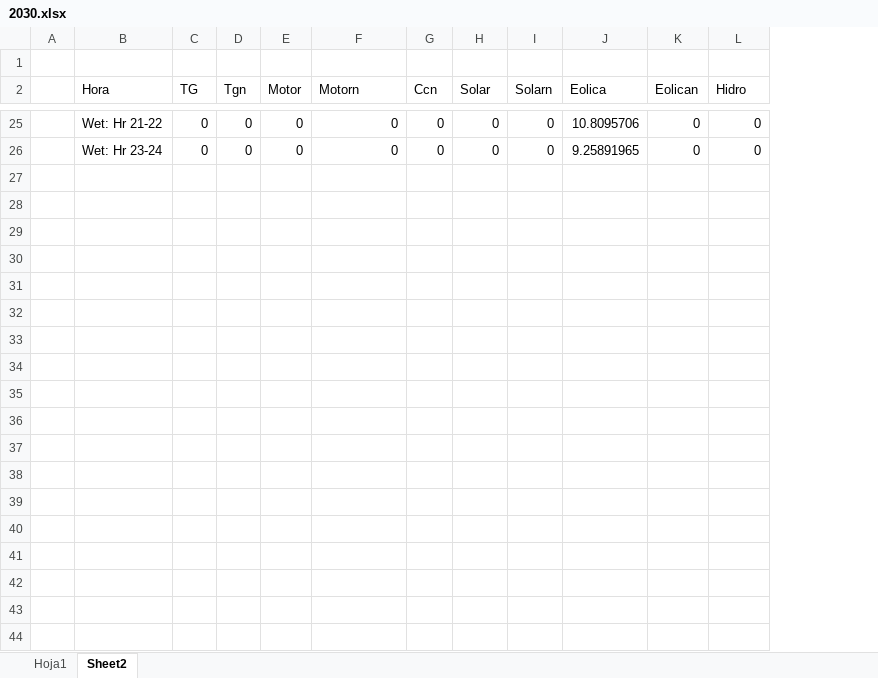
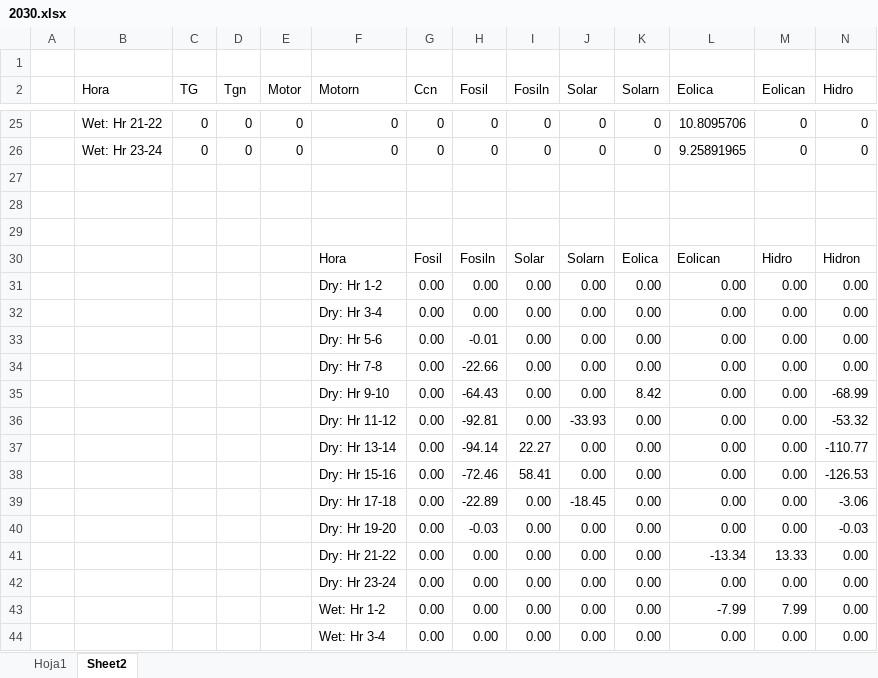
Before and after one commit to bianchipatagon/GENERISpy, an Excel workbook: 2030.xlsx, sheet Sheet2, drawn as a sheet; only a part is shown, gaps mark what is left out; values as stored, in another font and other column widths than the file's, no borders; rows hold the shown columns only; the diff covers the shown part only; the diff names each change by its address in the sheet, - before the commit and + after, or states it on an @@ line.

```diff
--- a/2030.xlsx (sheet Sheet2)
+++ b/2030.xlsx (sheet Sheet2)
+column H (Fosil), rows 25-26: 0 | 0
+column I (Fosiln), rows 25-26: 0 | 0
+row 27: (empty)
+row 28: (empty)
+row 29: (empty)
+row 30:  |  |  |  |  | Hora | Fosil | Fosiln | Solar | Solarn | Eolica | Eolican | Hidro | Hidron
+row 31:  |  |  |  |  | Dry: Hr 1-2 | 0.00 | 0.00 | 0.00 | 0.00 | 0.00 | 0.00 | 0.00 | 0.00
+row 32:  |  |  |  |  | Dry: Hr 3-4 | 0.00 | 0.00 | 0.00 | 0.00 | 0.00 | 0.00 | 0.00 | 0.00
+row 33:  |  |  |  |  | Dry: Hr 5-6 | 0.00 | -0.01 | 0.00 | 0.00 | 0.00 | 0.00 | 0.00 | 0.00
+row 34:  |  |  |  |  | Dry: Hr 7-8 | 0.00 | -22.66 | 0.00 | 0.00 | 0.00 | 0.00 | 0.00 | 0.00
+row 35:  |  |  |  |  | Dry: Hr 9-10 | 0.00 | -64.43 | 0.00 | 0.00 | 8.42 | 0.00 | 0.00 | -68.99
+row 36:  |  |  |  |  | Dry: Hr 11-12 | 0.00 | -92.81 | 0.00 | -33.93 | 0.00 | 0.00 | 0.00 | -53.32
+row 37:  |  |  |  |  | Dry: Hr 13-14 | 0.00 | -94.14 | 22.27 | 0.00 | 0.00 | 0.00 | 0.00 | -110.77
+row 38:  |  |  |  |  | Dry: Hr 15-16 | 0.00 | -72.46 | 58.41 | 0.00 | 0.00 | 0.00 | 0.00 | -126.53
+row 39:  |  |  |  |  | Dry: Hr 17-18 | 0.00 | -22.89 | 0.00 | -18.45 | 0.00 | 0.00 | 0.00 | -3.06
+row 40:  |  |  |  |  | Dry: Hr 19-20 | 0.00 | -0.03 | 0.00 | 0.00 | 0.00 | 0.00 | 0.00 | -0.03
+row 41:  |  |  |  |  | Dry: Hr 21-22 | 0.00 | 0.00 | 0.00 | 0.00 | 0.00 | -13.34 | 13.33 | 0.00
+row 42:  |  |  |  |  | Dry: Hr 23-24 | 0.00 | 0.00 | 0.00 | 0.00 | 0.00 | 0.00 | 0.00 | 0.00
+row 43:  |  |  |  |  | Wet: Hr 1-2 | 0.00 | 0.00 | 0.00 | 0.00 | 0.00 | -7.99 | 7.99 | 0.00
+row 44:  |  |  |  |  | Wet: Hr 3-4 | 0.00 | 0.00 | 0.00 | 0.00 | 0.00 | 0.00 | 0.00 | 0.00
```
Also changed, not shown: 10 added rows elsewhere in this sheet, PowGen2050.xlsx, desplazamiento-alt.xlsx, 11 other files.
